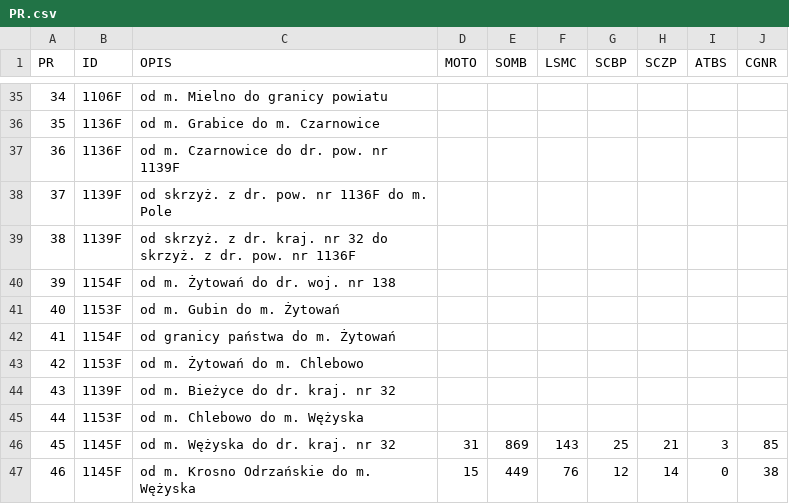
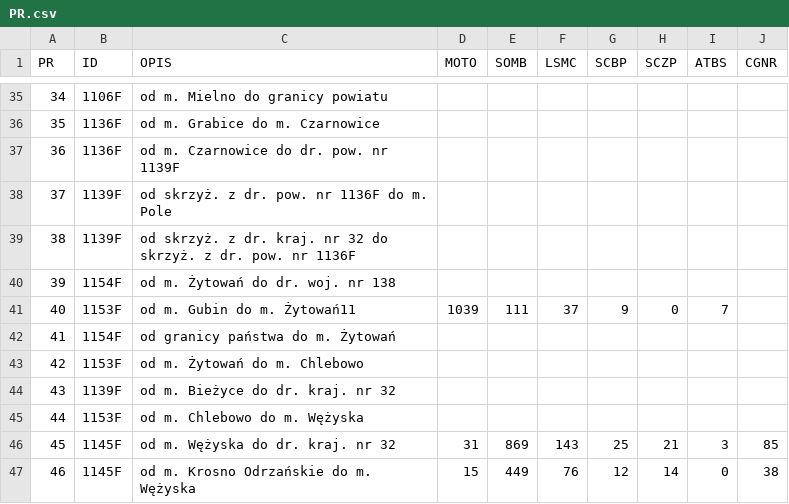
Before and after one commit to JanStefanczykZDPKrosnoOdrzanskie/MapaDrogPowiatowychKrosnoOdrzanskie, a CSV file: PR.csv, drawn as a sheet; only a part is shown, gaps mark what is left out.

Commit message:
Update PR.csv

```diff
--- a/PR.csv
+++ b/PR.csv
@@ -40,3 +40,3 @@
 39,1154F,od m. Żytowań do dr. woj. nr 138,,,,,,,
-40,1153F,od m. Gubin do m. Żytowań,,,,,,,
+40,1153F,od m. Gubin do m. Żytowań11,1039,111,37,9,0,7,
 41,1154F,od granicy państwa do m. Żytowań,,,,,,,
```
